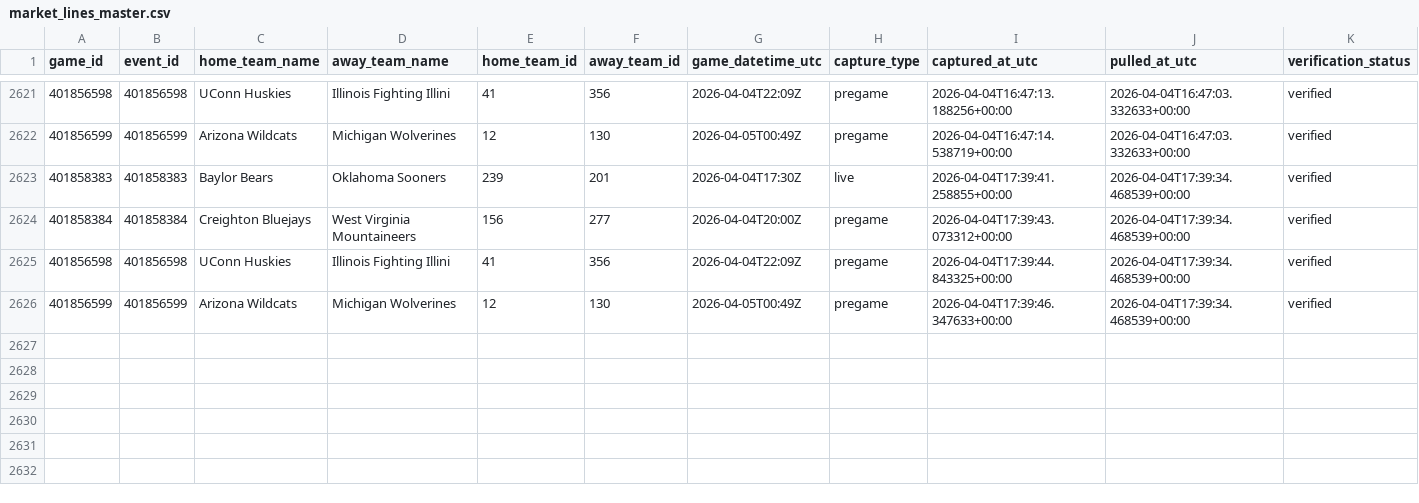
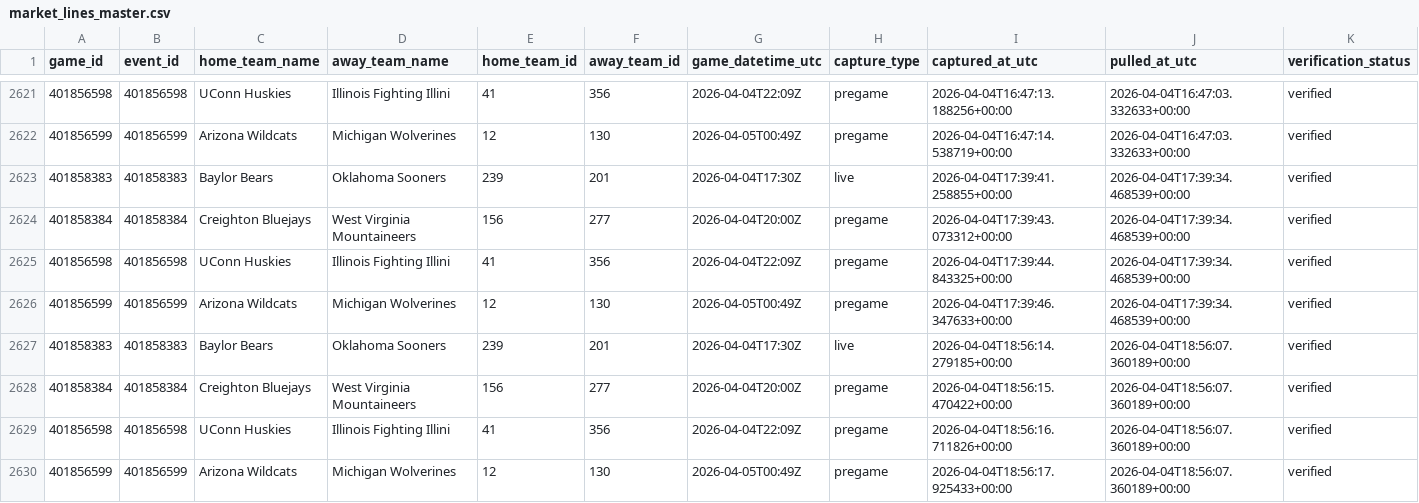
Before and after one commit to goldbondman/CBB.RD2, a CSV file: data/market_lines_master.csv, drawn as a sheet; only a part is shown, gaps mark what is left out; rows hold the shown columns only; the diff names each change by its address in the sheet, - before the commit and + after, or states it on an @@ line.

```diff
--- a/data/market_lines_master.csv
+++ b/data/market_lines_master.csv
+row 2627: 401858383 | 401858383 | Baylor Bears | Oklahoma Sooners | 239 | 201 | 2026-04-04T17:30Z | live | 2026-04-04T18:56:14.279185+00:00 | 2026-04-04T18:56:07.360189+00:00 | verified
+row 2628: 401858384 | 401858384 | Creighton Bluejays | West Virginia Mountaineers | 156 | 277 | 2026-04-04T20:00Z | pregame | 2026-04-04T18:56:15.470422+00:00 | 2026-04-04T18:56:07.360189+00:00 | verified
+row 2629: 401856598 | 401856598 | UConn Huskies | Illinois Fighting Illini | 41 | 356 | 2026-04-04T22:09Z | pregame | 2026-04-04T18:56:16.711826+00:00 | 2026-04-04T18:56:07.360189+00:00 | verified
+row 2630: 401856599 | 401856599 | Arizona Wildcats | Michigan Wolverines | 12 | 130 | 2026-04-05T00:49Z | pregame | 2026-04-04T18:56:17.925433+00:00 | 2026-04-04T18:56:07.360189+00:00 | verified
```
Also changed, not shown: data/market_lines_latest.csv, data/odds_snapshot.csv, 1 other file.
